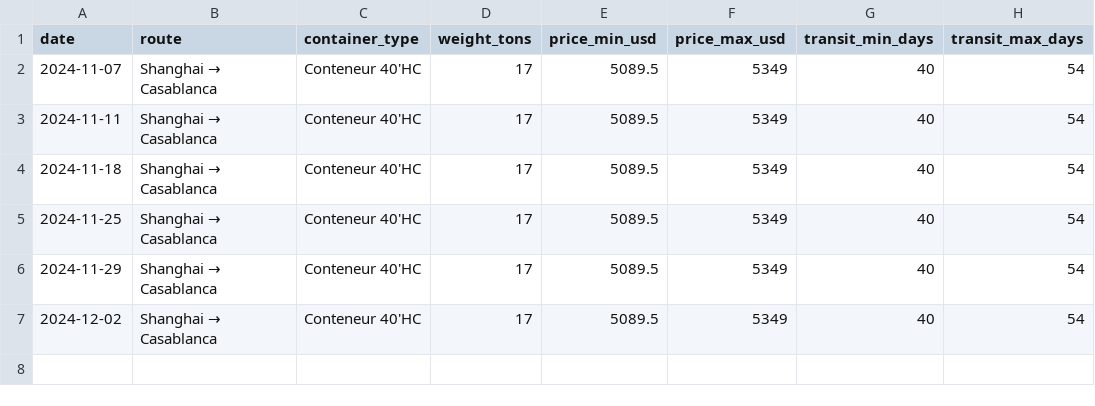
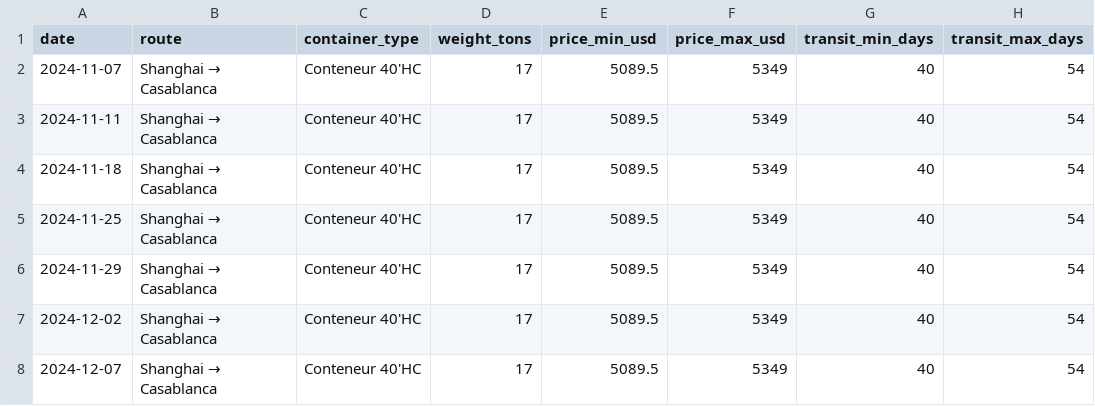
Before and after one commit to Souf-lrc/solar-price-tracker, a CSV file: data/processed/historical_freight_rates.csv, drawn as a sheet; the diff names each change by its address in the sheet, - before the commit and + after, or states it on an @@ line.

```diff
--- a/data/processed/historical_freight_rates.csv
+++ b/data/processed/historical_freight_rates.csv
+row 8: 2024-12-07 | Shanghai → Casablanca | Conteneur 40'HC | 17 | 5089.5 | 5349 | 40 | 54
```
Also changed, not shown: data/processed/historical_prices.csv, 7 other files.
